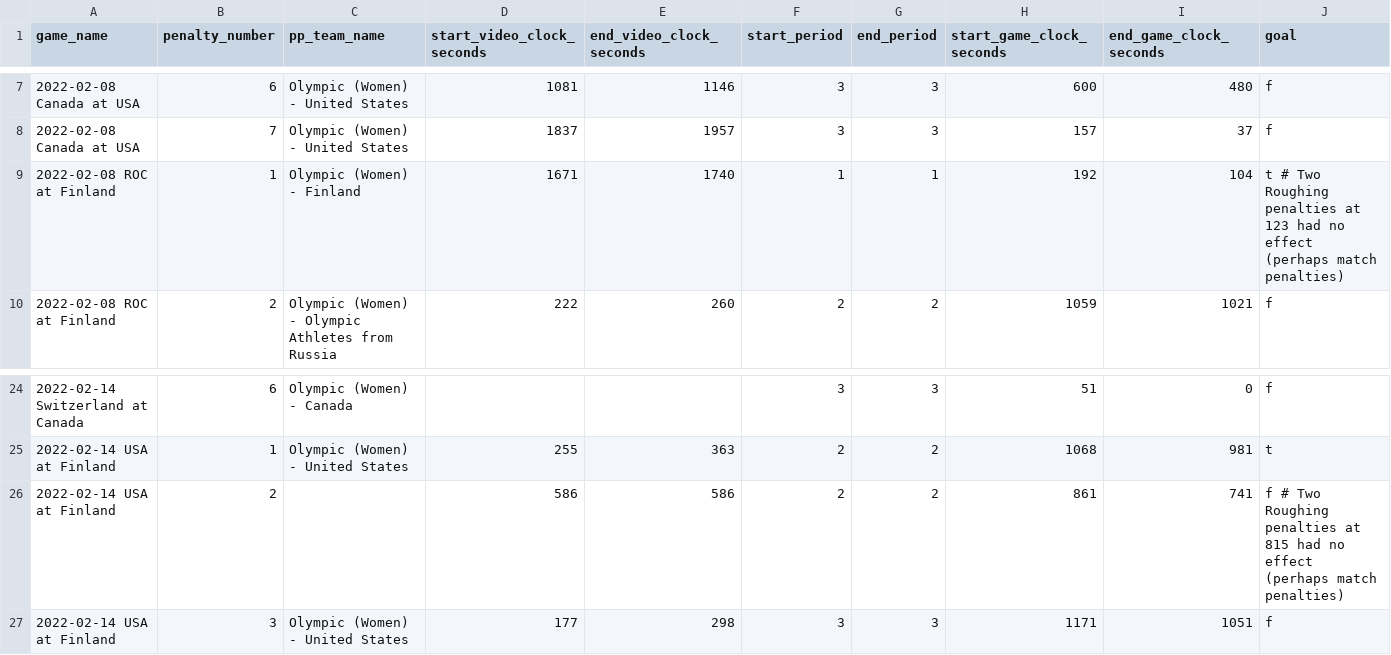
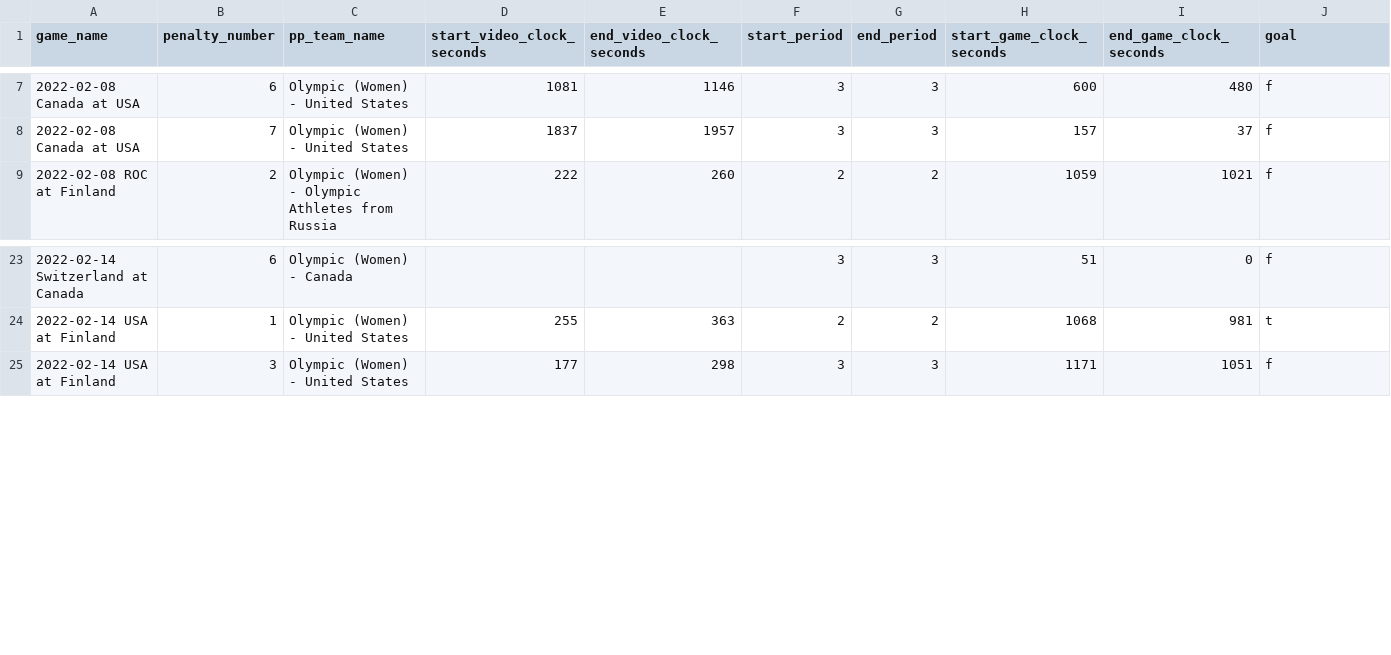
Before and after one commit to Herbsi/Big-Data-Cup-2022, a CSV file: data/pp_info.csv, drawn as a sheet; only a part is shown, gaps mark what is left out.

Commit message:
Remove Power Plays that aren't any

```diff
--- a/data/pp_info.csv
+++ b/data/pp_info.csv
@@ -8,3 +8,2 @@ game_name,penalty_number,pp_team_name,start_video_clock_seconds,end_video_clock_
 2022-02-08 Canada at USA,7,Olympic (Women) - United States,1837,1957,3,3,157,37,f
-2022-02-08 ROC at Finland,1,Olympic (Women) - Finland,1671,1740,1,1,192,104,t # Two Roughing penalties at 123 had no effect (perhaps match penalties)
 2022-02-08 ROC at Finland,2,Olympic (Women) - Olympic Athletes from Russia,222,260,2,2,1059,1021,f
@@ -25,3 +24,2 @@ game_name,penalty_number,pp_team_name,start_video_clock_seconds,end_video_clock_
 2022-02-14 USA at Finland,1,Olympic (Women) - United States,255,363,2,2,1068,981,t
-2022-02-14 USA at Finland,2,,586,586,2,2,861,741,f # Two Roughing penalties at 815 had no effect (perhaps match penalties)
 2022-02-14 USA at Finland,3,Olympic (Women) - United States,177,298,3,3,1171,1051,f
```
